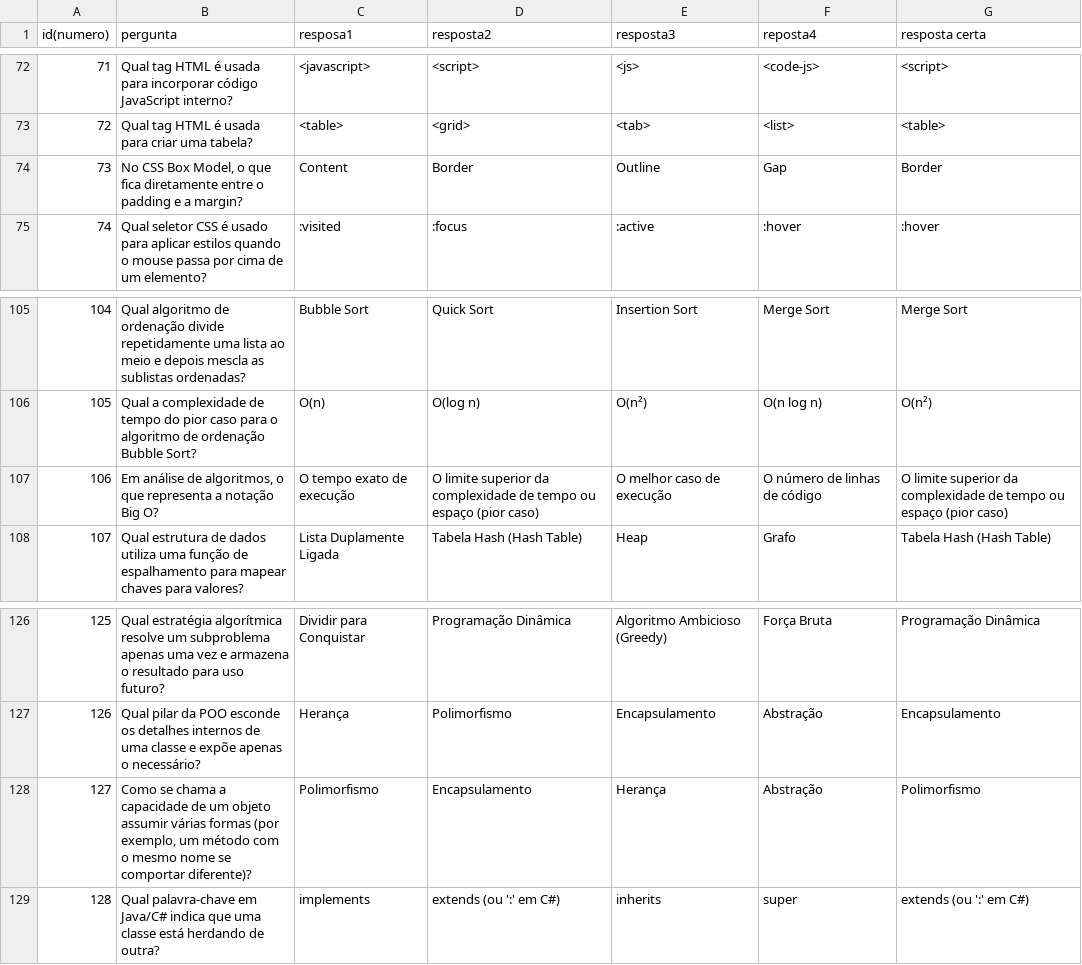
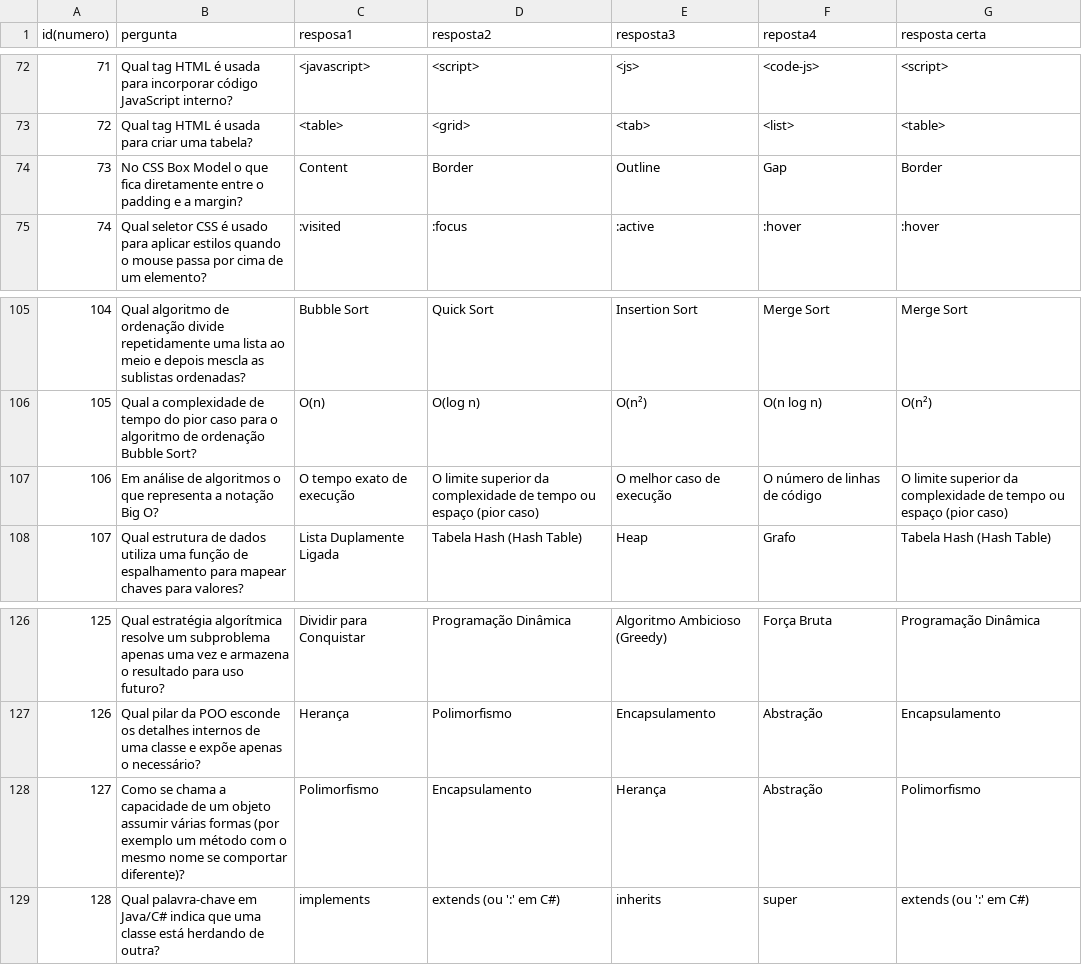
Before and after one commit to mmdorosario07/pfs-v2.0, a CSV file: source/data/programacao.csv, drawn as a sheet; only a part is shown, gaps mark what is left out.

```diff
--- a/source/data/programacao.csv
+++ b/source/data/programacao.csv
@@ -73,3 +73,3 @@ id(numero),pergunta,resposa1,resposta2,resposta3,reposta4,resposta certa
 72,Qual tag HTML é usada para criar uma tabela?,<table>,<grid>,<tab>,<list>,<table>
-73,"No CSS Box Model, o que fica diretamente entre o padding e a margin?",Content,Border,Outline,Gap,Border
+73,No CSS Box Model o que fica diretamente entre o padding e a margin?,Content,Border,Outline,Gap,Border
 74,Qual seletor CSS é usado para aplicar estilos quando o mouse passa por cima de um elemento?,:visited,:focus,:active,:hover,:hover
@@ -106,3 +106,3 @@ id(numero),pergunta,resposa1,resposta2,resposta3,reposta4,resposta certa
 105,Qual a complexidade de tempo do pior caso para o algoritmo de ordenação Bubble Sort?,O(n),O(log n),O(n²),O(n log n),O(n²)
-106,"Em análise de algoritmos, o que representa a notação Big O?",O tempo exato de execução,O limite superior da complexidade de tempo ou espaço (pior caso),O melhor caso de execução,O número de linhas de código,O limite superior da complexidade de tempo ou espaço (pior caso)
+106,Em análise de algoritmos o que representa a notação Big O?,O tempo exato de execução,O limite superior da complexidade de tempo ou espaço (pior caso),O melhor caso de execução,O número de linhas de código,O limite superior da complexidade de tempo ou espaço (pior caso)
 107,Qual estrutura de dados utiliza uma função de espalhamento para mapear chaves para valores?,Lista Duplamente Ligada,Tabela Hash (Hash Table),Heap,Grafo,Tabela Hash (Hash Table)
@@ -127,3 +127,3 @@ id(numero),pergunta,resposa1,resposta2,resposta3,reposta4,resposta certa
 126,Qual pilar da POO esconde os detalhes internos de uma classe e expõe apenas o necessário?,Herança,Polimorfismo,Encapsulamento,Abstração,Encapsulamento
-127,"Como se chama a capacidade de um objeto assumir várias formas (por exemplo, um método com o mesmo nome se comportar diferente)?",Polimorfismo,Encapsulamento,Herança,Abstração,Polimorfismo
+127,Como se chama a capacidade de um objeto assumir várias formas (por exemplo um método com o mesmo nome se comportar diferente)?,Polimorfismo,Encapsulamento,Herança,Abstração,Polimorfismo
 128,Qual palavra-chave em Java/C# indica que uma classe está herdando de outra?,implements,extends (ou ':' em C#),inherits,super,extends (ou ':' em C#)
```
Also changed, not shown: source/data/basket.csv, 29 other files.
